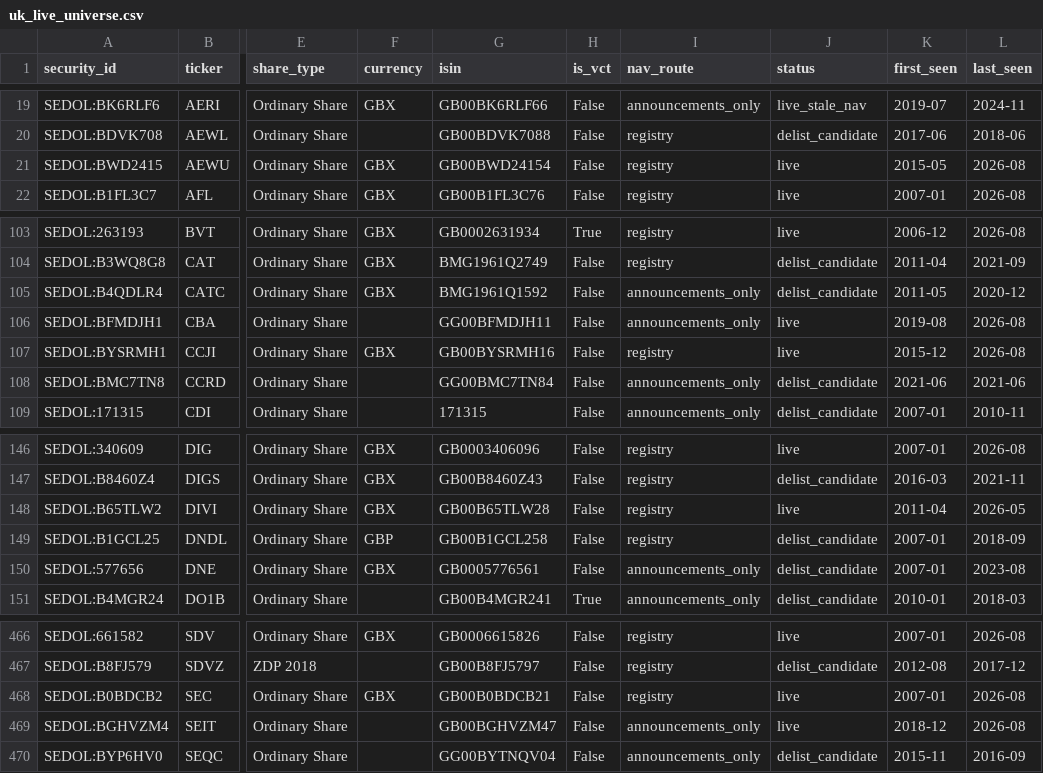
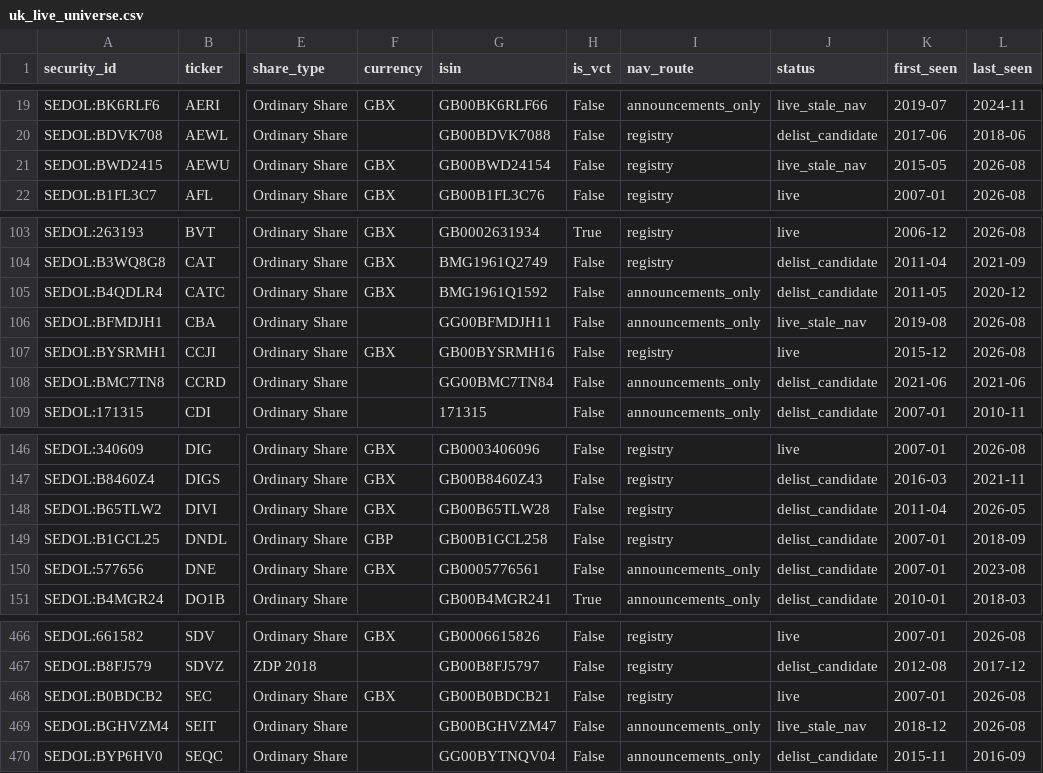
Before and after one commit to hdcapital/cef-research, a CSV file: outputs/live/uk_live_universe.csv, drawn as a sheet; only a part is shown, gaps mark what is left out; the diff names each change by its address in the sheet, - before the commit and + after, or states it on an @@ line.

```diff
--- a/outputs/live/uk_live_universe.csv
+++ b/outputs/live/uk_live_universe.csv
-J21 (status): live
+J21 (status): live_stale_nav
-J106 (status): live
+J106 (status): live_stale_nav
-J148 (status): live
+J148 (status): delist_candidate
-J469 (status): live
+J469 (status): live_stale_nav
```
Also changed, not shown: outputs/live/uk_discount_coverage.csv, outputs/live/uk_discount_latest.csv, 7 other files.
